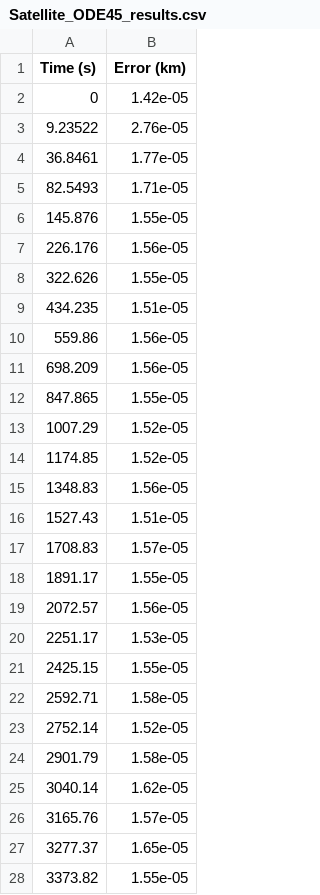
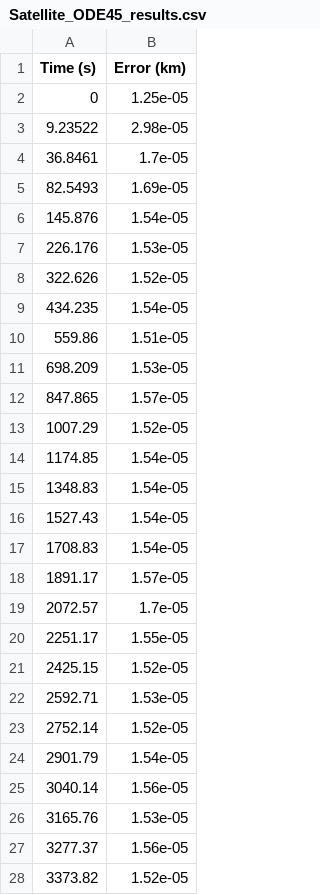
Before and after one commit to shadi26/SatPropagatorAnalysis, a CSV file: cmake-build-debug/results/Satellite_ODE45_results.csv, drawn as a sheet; only a part is shown; the diff covers the shown part only.

```diff
--- a/cmake-build-debug/results/Satellite_ODE45_results.csv
+++ b/cmake-build-debug/results/Satellite_ODE45_results.csv
@@ -1,28 +1,28 @@
 Time (s), Error (km)
-0,1.42e-05
-9.23522,2.76e-05
-36.8461,1.77e-05
-82.5493,1.71e-05
-145.876,1.55e-05
-226.176,1.56e-05
-322.626,1.55e-05
-434.235,1.51e-05
-559.86,1.56e-05
-698.209,1.56e-05
-847.865,1.55e-05
+0,1.25e-05
+9.23522,2.98e-05
+36.8461,1.7e-05
+82.5493,1.69e-05
+145.876,1.54e-05
+226.176,1.53e-05
+322.626,1.52e-05
+434.235,1.54e-05
+559.86,1.51e-05
+698.209,1.53e-05
+847.865,1.57e-05
 1007.29,1.52e-05
-1174.85,1.52e-05
-1348.83,1.56e-05
-1527.43,1.51e-05
-1708.83,1.57e-05
-1891.17,1.55e-05
-2072.57,1.56e-05
-2251.17,1.53e-05
-2425.15,1.55e-05
-2592.71,1.58e-05
+1174.85,1.54e-05
+1348.83,1.54e-05
+1527.43,1.54e-05
+1708.83,1.54e-05
+1891.17,1.57e-05
+2072.57,1.7e-05
+2251.17,1.55e-05
+2425.15,1.52e-05
+2592.71,1.53e-05
 2752.14,1.52e-05
-2901.79,1.58e-05
-3040.14,1.62e-05
-3165.76,1.57e-05
-3277.37,1.65e-05
-3373.82,1.55e-05
+2901.79,1.54e-05
+3040.14,1.56e-05
+3165.76,1.53e-05
+3277.37,1.56e-05
+3373.82,1.52e-05
```
Also changed, not shown: 5 edited cells elsewhere in this file, cmake-build-debug/results/Satellite_ODE113_results.csv, cmake-build-debug/results/Satellite_ODE78_results.csv, 12 other files.
